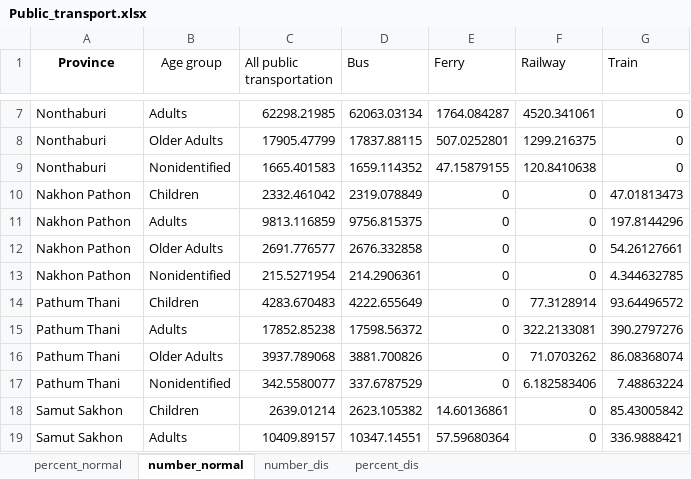
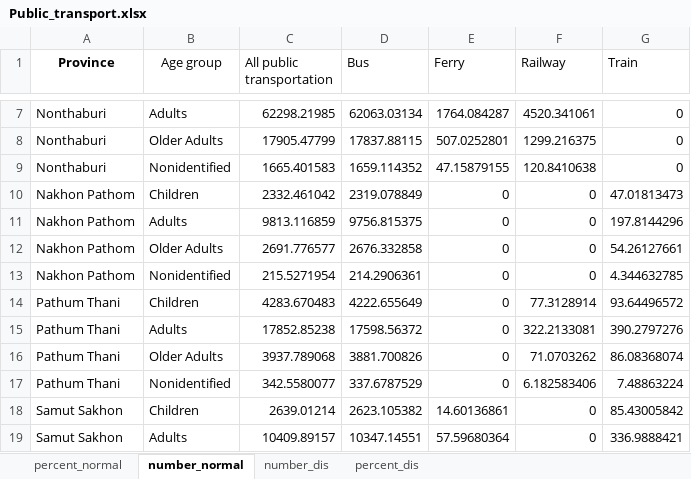
Before and after one commit to notehappy/SDG_APP, an Excel workbook: Data/Public_transport.xlsx, sheet number_normal, drawn as a sheet; only a part is shown, gaps mark what is left out; values as stored, in another font and other column widths than the file's, no borders; the diff names each change by its address in the sheet, - before the commit and + after, or states it on an @@ line.

Commit message:
Update Public_transport.xlsx

```diff
--- a/Data/Public_transport.xlsx (sheet number_normal)
+++ b/Data/Public_transport.xlsx (sheet number_normal)
-A10:A13 (Province): Nakhon Pathon
+A10:A13 (Province): Nakhon Pathom
```
Also changed, not shown: sheet percent_normal.
